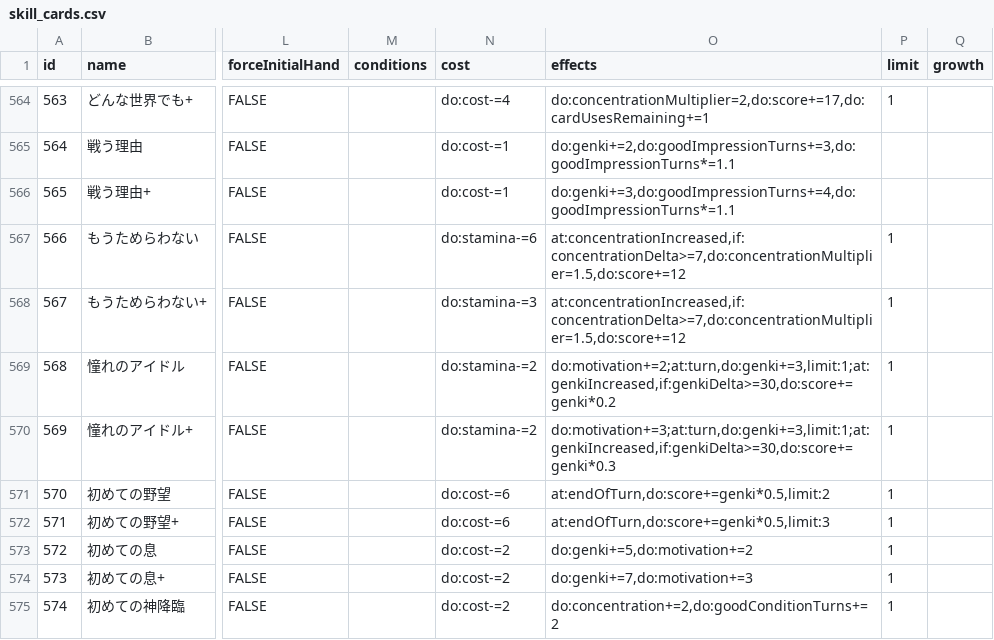
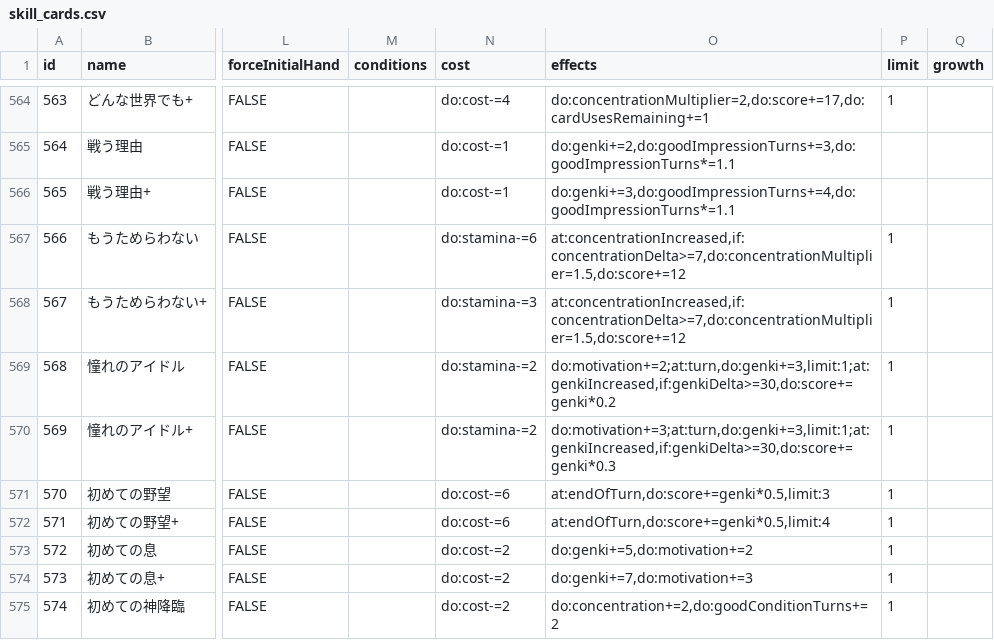
Before and after one commit to surisuririsu/gakumas-tools, a CSV file: packages/gakumas-data/csv/skill_cards.csv, drawn as a sheet; only a part is shown, gaps mark what is left out; the diff names each change by its address in the sheet, - before the commit and + after, or states it on an @@ line.

```diff
--- a/packages/gakumas-data/csv/skill_cards.csv
+++ b/packages/gakumas-data/csv/skill_cards.csv
-O571 (effects): at:endOfTurn,do:score+=genki*0.5,limit:2
+O571 (effects): at:endOfTurn,do:score+=genki*0.5,limit:3
-O572 (effects): at:endOfTurn,do:score+=genki*0.5,limit:3
+O572 (effects): at:endOfTurn,do:score+=genki*0.5,limit:4
```
Also changed, not shown: 2 other files.
